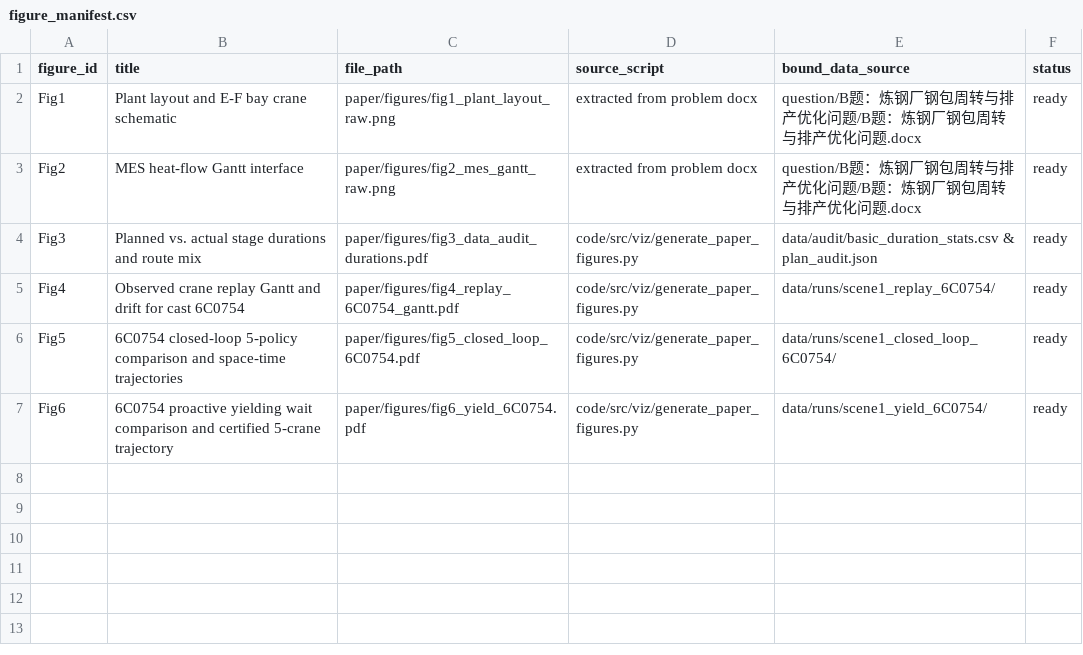
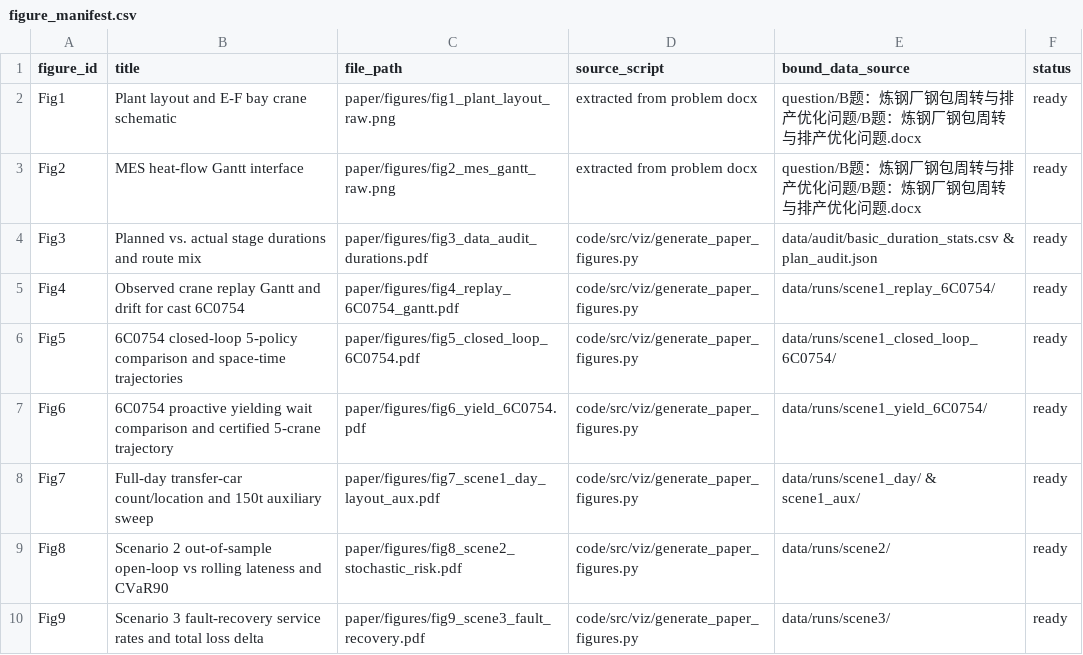
Before and after one commit to kingding520/cumcm, a CSV file: paper/figure_manifest.csv, drawn as a sheet.

```diff
--- a/paper/figure_manifest.csv
+++ b/paper/figure_manifest.csv
@@ -7 +7,4 @@ Fig5,6C0754 closed-loop 5-policy comparison and space-time trajectories,paper/fi
 Fig6,6C0754 proactive yielding wait comparison and certified 5-crane trajectory,paper/figures/fig6_yield_6C0754.pdf,code/src/viz/generate_paper_figures.py,data/runs/scene1_yield_6C0754/,ready
+Fig7,Full-day transfer-car count/location and 150t auxiliary sweep,paper/figures/fig7_scene1_day_layout_aux.pdf,code/src/viz/generate_paper_figures.py,data/runs/scene1_day/ & scene1_aux/,ready
+Fig8,Scenario 2 out-of-sample open-loop vs rolling lateness and CVaR90,paper/figures/fig8_scene2_stochastic_risk.pdf,code/src/viz/generate_paper_figures.py,data/runs/scene2/,ready
+Fig9,Scenario 3 fault-recovery service rates and total loss delta,paper/figures/fig9_scene3_fault_recovery.pdf,code/src/viz/generate_paper_figures.py,data/runs/scene3/,ready
```
Also changed, not shown: paper/claims_to_runs.csv, 14 other files.
